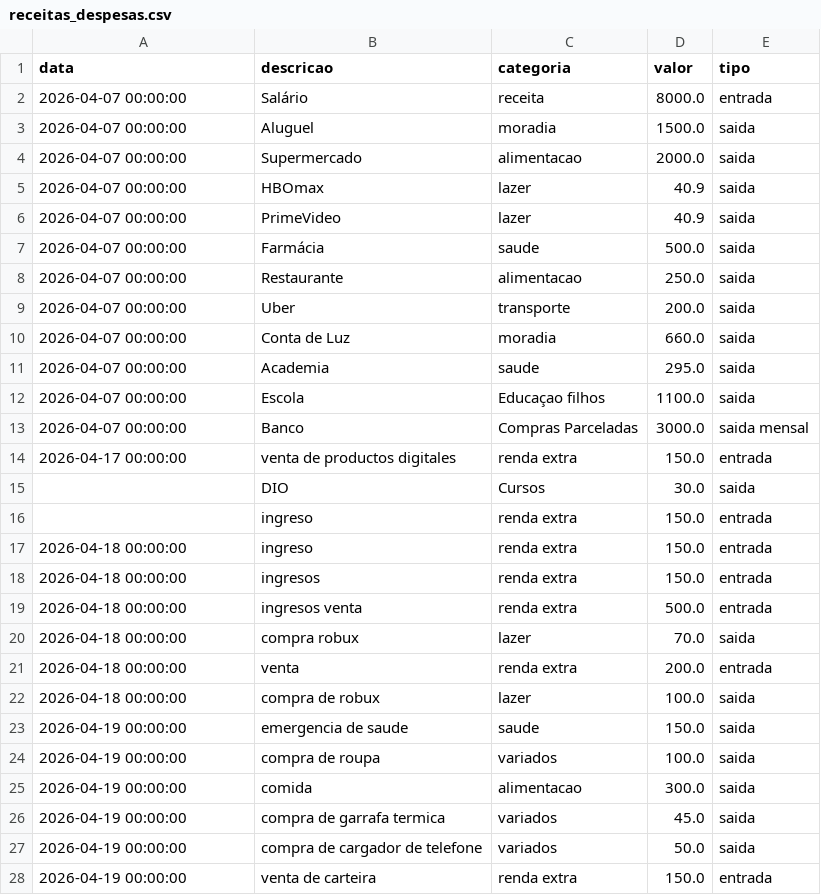
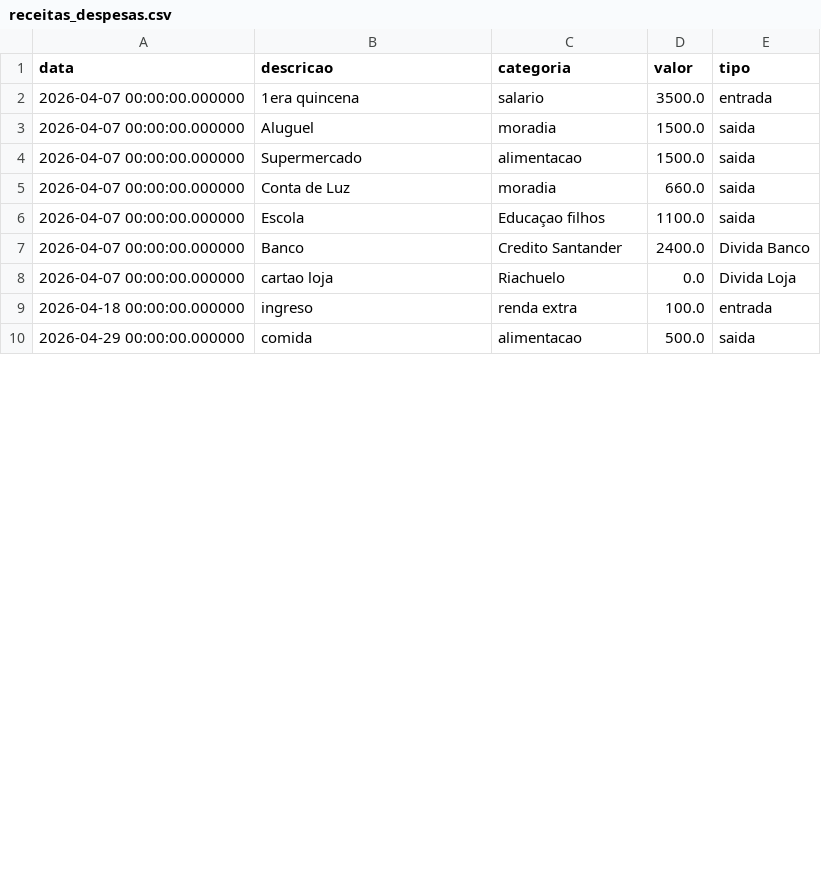
Before and after one commit to Reynamada/LUMMI_Assistente_Financeiro, a CSV file: data/receitas_despesas.csv, drawn as a sheet; only a part is shown; the diff covers the shown part only.

```diff
--- a/data/receitas_despesas.csv
+++ b/data/receitas_despesas.csv
@@ -1,28 +1,10 @@
 data,descricao,categoria,valor,tipo
-2026-04-07 00:00:00,Salário,receita,8000.0,entrada
-2026-04-07 00:00:00,Aluguel,moradia,1500.0,saida
-2026-04-07 00:00:00,Supermercado,alimentacao,2000.0,saida
-2026-04-07 00:00:00,HBOmax,lazer,40.9,saida
-2026-04-07 00:00:00,PrimeVideo,lazer,40.9,saida
-2026-04-07 00:00:00,Farmácia,saude,500.0,saida
-2026-04-07 00:00:00,Restaurante,alimentacao,250.0,saida
-2026-04-07 00:00:00,Uber,transporte,200.0,saida
-2026-04-07 00:00:00,Conta de Luz,moradia,660.0,saida
-2026-04-07 00:00:00,Academia,saude,295.0,saida
-2026-04-07 00:00:00,Escola,Educaçao filhos,1100.0,saida
-2026-04-07 00:00:00,Banco,Compras Parceladas,3000.0,saida mensal
-2026-04-17 00:00:00,venta de productos digitales,renda extra,150.0,entrada
-,DIO,Cursos,30.0,saida
-,ingreso,renda extra,150.0,entrada
-2026-04-18 00:00:00,ingreso,renda extra,150.0,entrada
-2026-04-18 00:00:00,ingresos,renda extra,150.0,entrada
-2026-04-18 00:00:00,ingresos venta,renda extra,500.0,entrada
-2026-04-18 00:00:00,compra robux,lazer,70.0,saida
-2026-04-18 00:00:00,venta,renda extra,200.0,entrada
-2026-04-18 00:00:00,compra de robux,lazer,100.0,saida
-2026-04-19 00:00:00,emergencia de saude,saude,150.0,saida
-2026-04-19 00:00:00,compra de roupa,variados,100.0,saida
-2026-04-19 00:00:00,comida,alimentacao,300.0,saida
-2026-04-19 00:00:00,compra de garrafa termica,variados,45.0,saida
-2026-04-19 00:00:00,compra de cargador de telefone,variados,50.0,saida
-2026-04-19 00:00:00,venta de carteira,renda extra,150.0,entrada
+2026-04-07 00:00:00.000000,1era quincena,salario,3500.0,entrada
+2026-04-07 00:00:00.000000,Aluguel,moradia,1500.0,saida
+2026-04-07 00:00:00.000000,Supermercado,alimentacao,1500.0,saida
+2026-04-07 00:00:00.000000,Conta de Luz,moradia,660.0,saida
+2026-04-07 00:00:00.000000,Escola,Educaçao filhos,1100.0,saida
+2026-04-07 00:00:00.000000,Banco, Credito Santander,2400.0,Divida Banco
+2026-04-07 00:00:00.000000,cartao loja,Riachuelo,0.0,Divida Loja
+2026-04-18 00:00:00.000000,ingreso,renda extra,100.0,entrada
+2026-04-29 00:00:00.000000,comida,alimentacao,500.0,saida
```
Also changed, not shown: 9 added rows and 2 removed rows elsewhere in this file, 34 other files.
